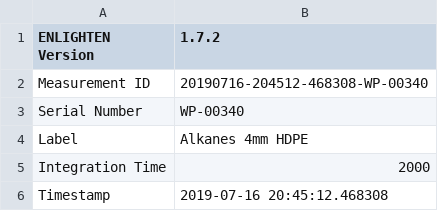
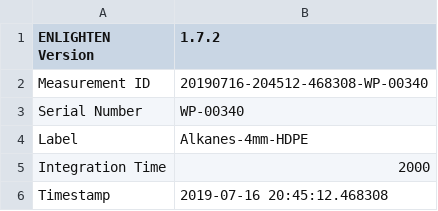
Before and after one commit to WasatchPhotonics/Enlighten-Simple-RamanID, a CSV file: data/WP-785/Alkanes4mmHDPE.csv, drawn as a sheet; only a part is shown.

```diff
--- a/data/WP-785/Alkanes4mmHDPE.csv
+++ b/data/WP-785/Alkanes4mmHDPE.csv
@@ -3,3 +3,3 @@ Measurement ID,20190716-204512-468308-WP-00340
 Serial Number,WP-00340
-Label,Alkanes 4mm HDPE
+Label,Alkanes-4mm-HDPE
 Integration Time,2000
```
Also changed, not shown: data/WP-785/Acetone2mmHDPE.csv, data/WP-785/Acetone4mmHDPE.csv, 10 other files.
